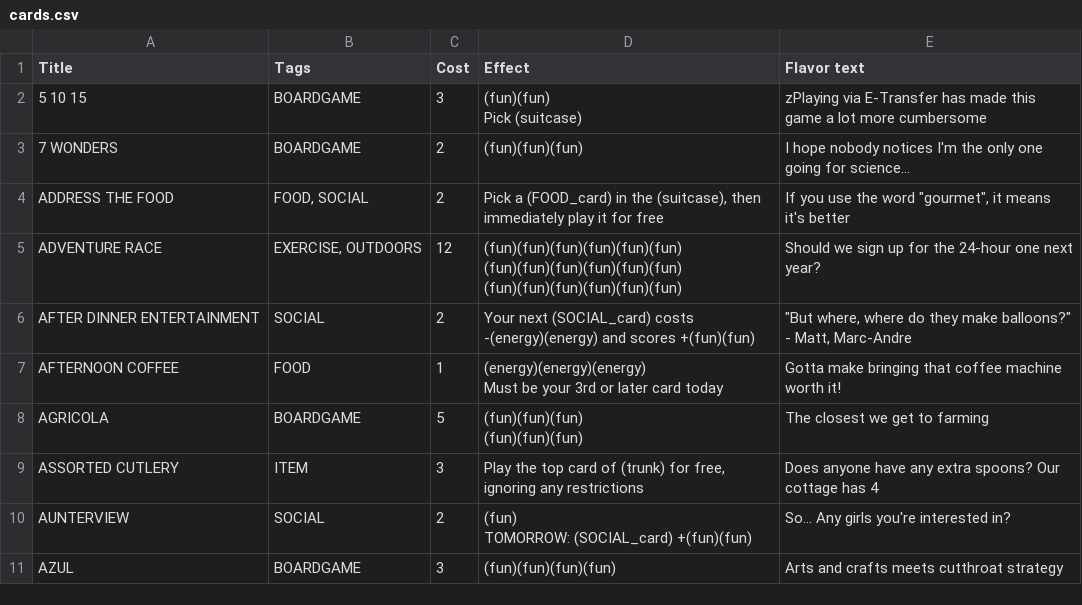
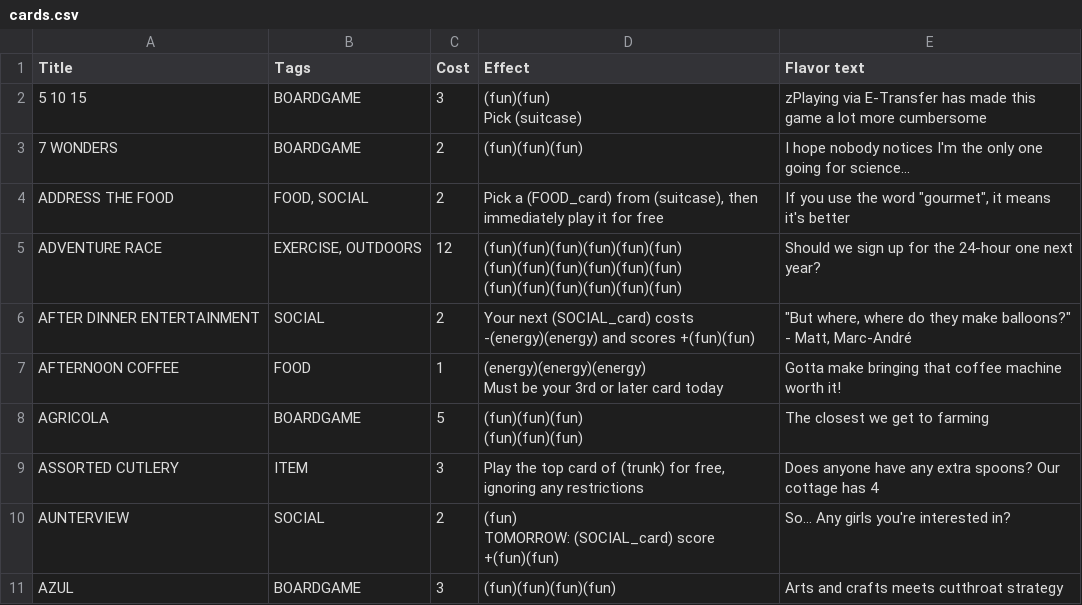
Before and after one commit to SamMaier/thenosthecardgame, a CSV file: cards.csv, drawn as a sheet; only a part is shown; the diff covers the shown part only.

Commit message:
updated text of cards

```diff
--- a/cards.csv
+++ b/cards.csv
@@ -4,3 +4,3 @@ Pick (suitcase)",zPlaying via E-Transfer has made this game a lot more cumbersom
 7 WONDERS,BOARDGAME,2,(fun)(fun)(fun),I hope nobody notices I'm the only one going for science...
-ADDRESS THE FOOD,"FOOD, SOCIAL",2,"Pick a (FOOD_card) in the (suitcase), then immediately play it for free","If you use the word ""gourmet"", it means it's better"
+ADDRESS THE FOOD,"FOOD, SOCIAL",2,"Pick a (FOOD_card) from (suitcase), then immediately play it for free","If you use the word ""gourmet"", it means it's better"
 ADVENTURE RACE,"EXERCISE, OUTDOORS",12,"(fun)(fun)(fun)(fun)(fun)(fun)
@@ -8,3 +8,3 @@ ADVENTURE RACE,"EXERCISE, OUTDOORS",12,"(fun)(fun)(fun)(fun)(fun)(fun)
 (fun)(fun)(fun)(fun)(fun)(fun)",Should we sign up for the 24-hour one next year?
-AFTER DINNER ENTERTAINMENT,SOCIAL,2,Your next (SOCIAL_card) costs -(energy)(energy) and scores +(fun)(fun),"""But where, where do they make balloons?"" - Matt, Marc-Andre"
+AFTER DINNER ENTERTAINMENT,SOCIAL,2,Your next (SOCIAL_card) costs -(energy)(energy) and scores +(fun)(fun),"""But where, where do they make balloons?"" - Matt, Marc-André"
 AFTERNOON COFFEE,FOOD,1,"(energy)(energy)(energy)
@@ -14,4 +14,4 @@ AGRICOLA,BOARDGAME,5,"(fun)(fun)(fun)
 ASSORTED CUTLERY,ITEM,3,"Play the top card of (trunk) for free, ignoring any restrictions",Does anyone have any extra spoons? Our cottage has 4
-AUNTERVIEW,SOCIAL,2,"(fun)
-TOMORROW: (SOCIAL_card) +(fun)(fun)",So... Any girls you're interested in?
+AUNTERVIEW,SOCIAL,2,"(fun)
+TOMORROW: (SOCIAL_card) score +(fun)(fun)",So... Any girls you're interested in?
 AZUL,BOARDGAME,3,(fun)(fun)(fun)(fun),Arts and crafts meets cutthroat strategy
```
Also changed, not shown: 41 edited cells elsewhere in this file, 17 other files.
